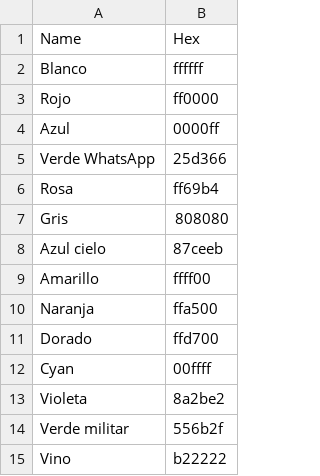
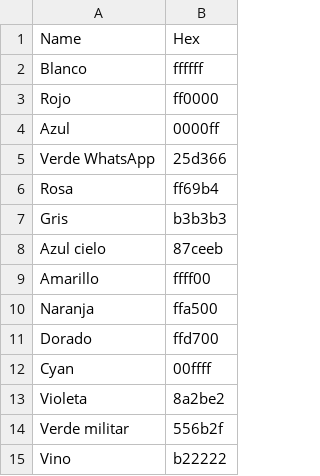
Before and after one commit to iacreativo/retoka-photos, a CSV file: demo/assets/color_list_ES.csv, drawn as a sheet.

Commit message:
Lighter gray for ES color list (#b3b3b3)

```diff
--- a/demo/assets/color_list_ES.csv
+++ b/demo/assets/color_list_ES.csv
@@ -6,3 +6,3 @@ Verde WhatsApp,25d366
 Rosa,ff69b4
-Gris,808080
+Gris,b3b3b3
 Azul cielo,87ceeb
```
